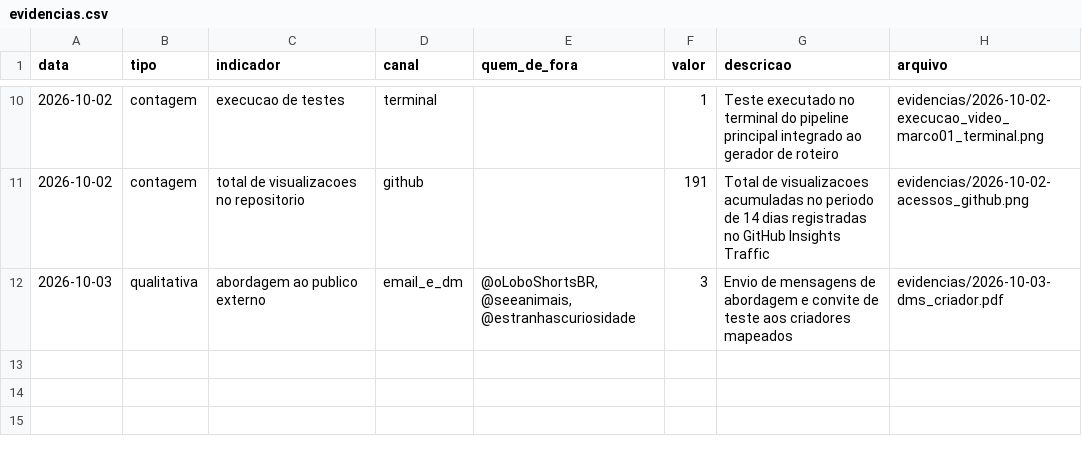
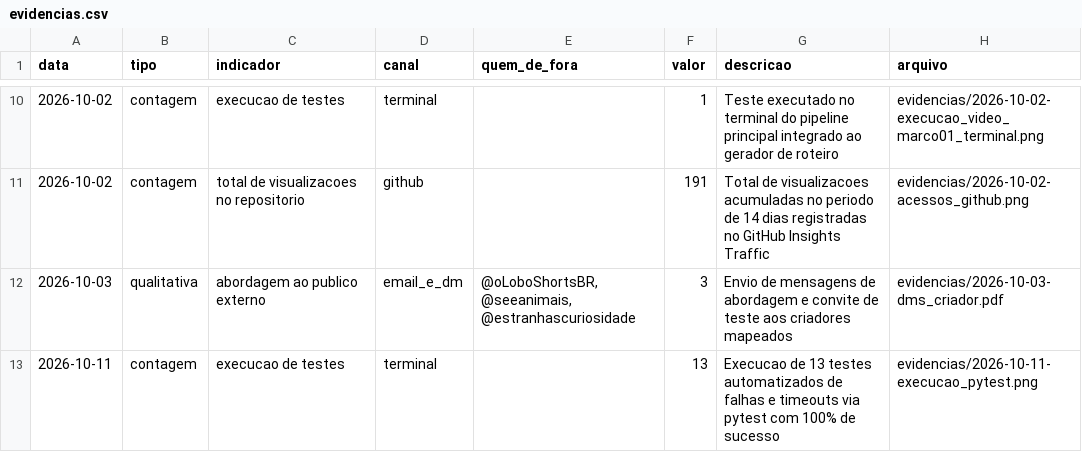
Before and after one commit to MatheusBernardino/API, a CSV file: evidencias.csv, drawn as a sheet; only a part is shown, gaps mark what is left out; the diff names each change by its address in the sheet, - before the commit and + after, or states it on an @@ line.

Commit message:
docs(evidencias): adiciona registro e print da execução dos testes com pytest
- Registra no evidencias.csv a execução bem-sucedida dos 13 testes automatizados

- Inclui print do terminal comprovando a validação de falhas e timeouts

```diff
--- a/evidencias.csv
+++ b/evidencias.csv
+row 13: 2026-10-11 | contagem | execucao de testes | terminal |  | 13 | Execucao de 13 testes automatizados de falhas e timeouts via pytest com 100% de sucesso | evidencias/2026-10-11-execucao_pytest.png
```
Also changed, not shown: 1 other file.
